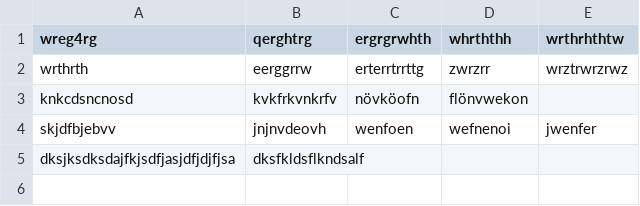
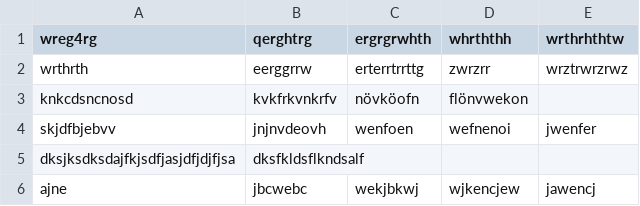
Before and after one commit to Parmenion333/test_V1, a CSV file: test_data.csv, drawn as a sheet; the diff names each change by its address in the sheet, - before the commit and + after, or states it on an @@ line.

```diff
--- a/test_data.csv
+++ b/test_data.csv
+row 6: ajne | jbcwebc | wekjbkwj | wjkencjew | jawencj
```
Also changed, not shown: 1 other file.
